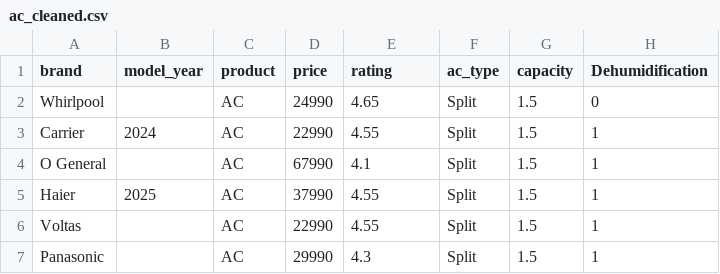
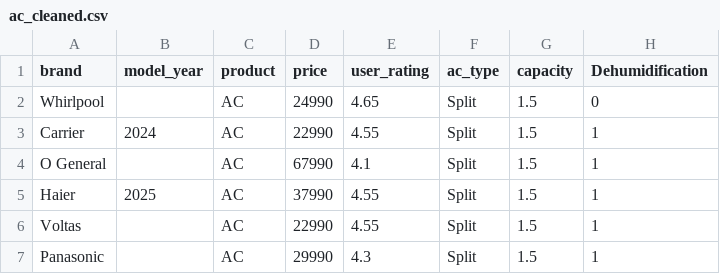
Before and after one commit to pradhumansoni/Home-Appliances-Pricing-Intelligence-Platform, a CSV file: data/03.cleaned/ac_cleaned.csv, drawn as a sheet; only a part is shown; the diff names each change by its address in the sheet, - before the commit and + after, or states it on an @@ line.

Commit message:
refactor: rename rating column to user_rating in cleaning pipeline
- Rename happens before cleaning (uses df.rename) to preserve column position at index 2
- Otherwise the for-loop at columns[5+] would drop the new float column due to its
  many unique values tripping the <10% minority filter
- Re-runs full cleaning pipeline; parquet and CSV regenerated with user_rating

```diff
--- a/data/03.cleaned/ac_cleaned.csv
+++ b/data/03.cleaned/ac_cleaned.csv
-E1: rating
+E1: user_rating
```
Also changed, not shown: 2 other files.
